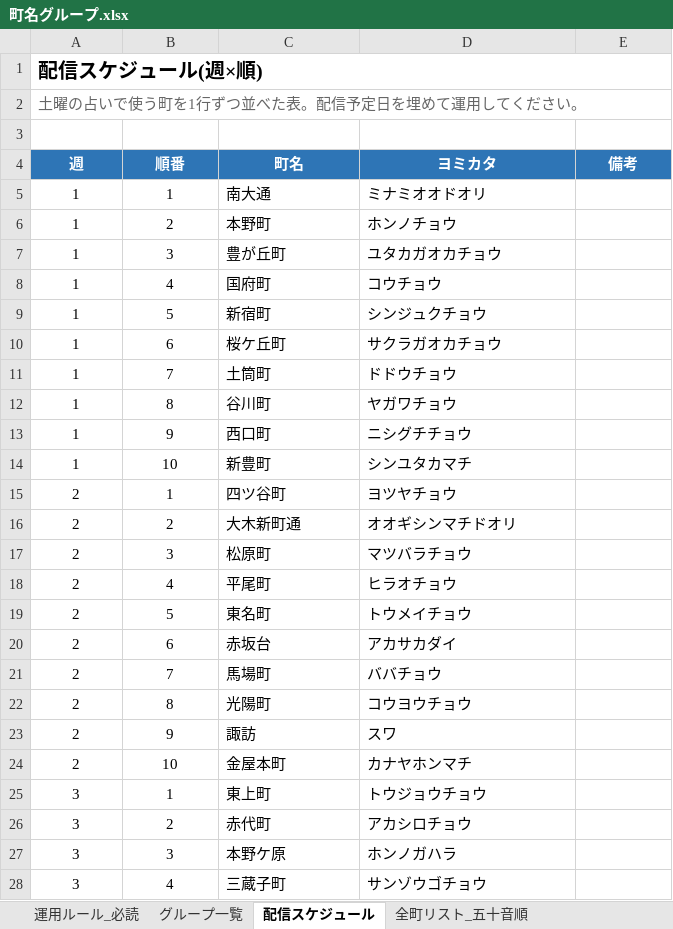
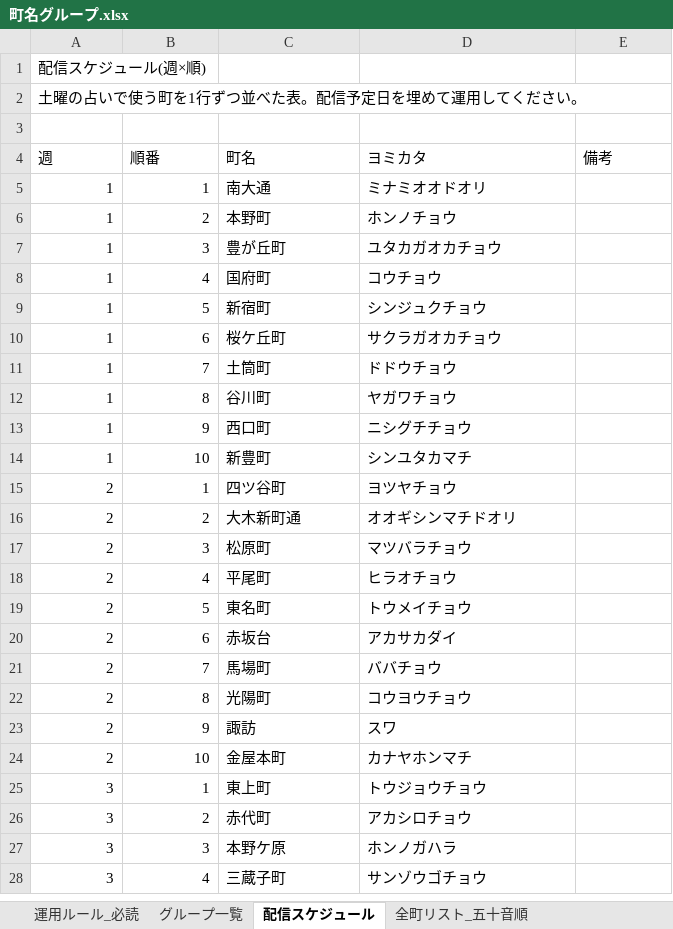
Before and after one commit to toyokawaguide/toyokawa-sns, an Excel workbook: uranai/data/町名グループ.xlsx, sheet 配信スケジュール, drawn as a sheet; only a part is shown; values as stored, in another font and other column widths than the file's, no borders; the diff covers the shown part only; the diff names each change by its address in the sheet, - before the commit and + after, or states it on an @@ line.

```diff
--- a/uranai/data/町名グループ.xlsx (sheet 配信スケジュール)
+++ b/uranai/data/町名グループ.xlsx (sheet 配信スケジュール)
-A1 bold: on
+A1 bold: off, text size: smaller
-A1:E1 merged
-A2 text colour: #666666
+A2 text colour: black
-A2:E2 merged
@@ A4:E4 bold: on → off, fill: #2E75B6 → none, text colour: #FFFFFF → black, alignment: center → left @@
-A5:B28 alignment: center
+A5:B28 alignment: right
```
Also changed, not shown: cell formats elsewhere in this sheet, uranai/data/ラッキースポット管理.xlsx, uranai/data/生まれ年グループ.xlsx, 2 other files.
